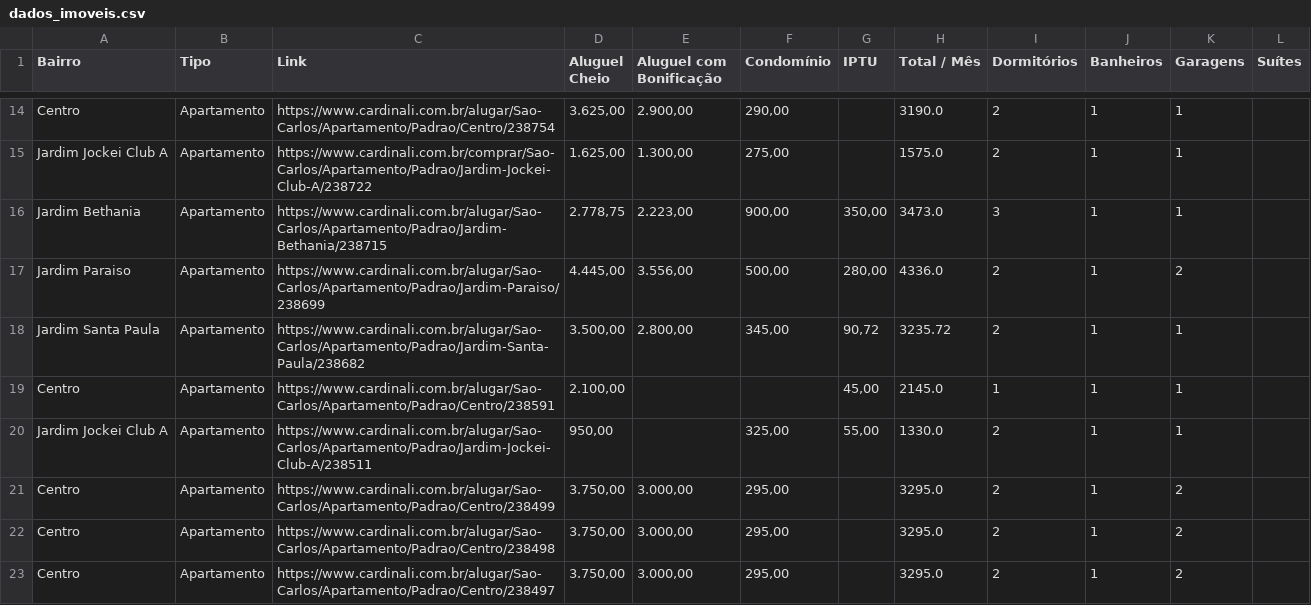
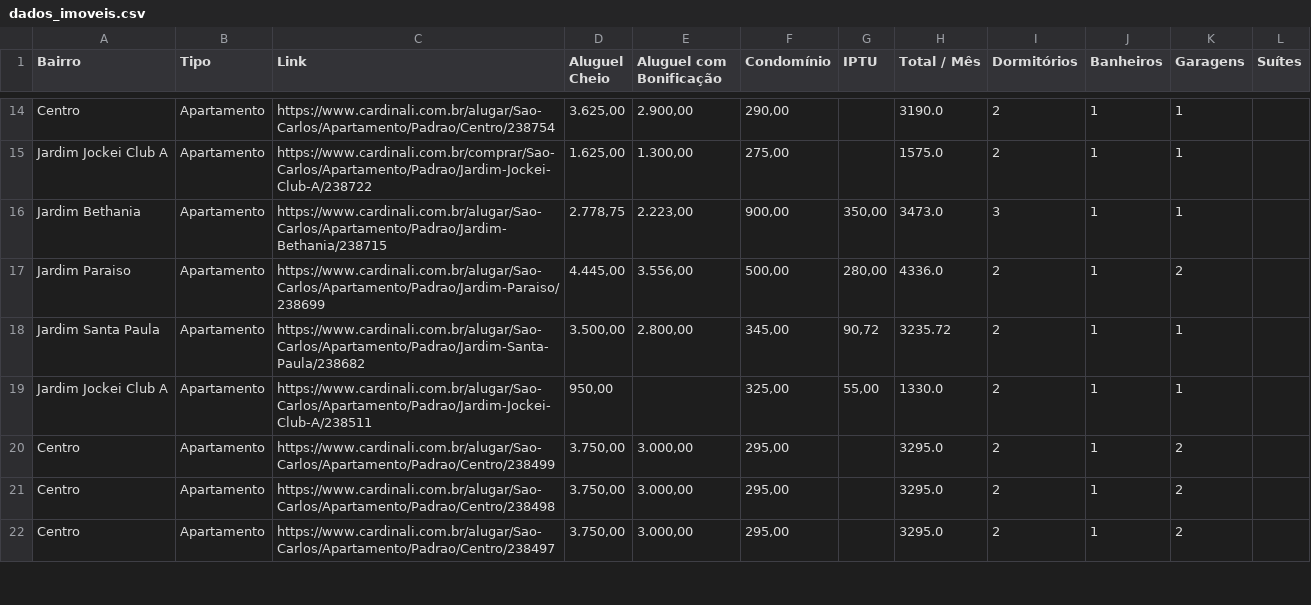
Before and after one commit to imarcososhiro/imobiliario_universitario, a CSV file: dados/dados_imoveis.csv, drawn as a sheet; only a part is shown, gaps mark what is left out; removed rows and columns are numbered as before the commit, all else as after; the diff covers the shown part only; the diff names each change by its address in the sheet, - before the commit and + after, or states it on an @@ line.

```diff
--- a/dados/dados_imoveis.csv
+++ b/dados/dados_imoveis.csv
-row 19: Centro | Apartamento | https://www.cardinali.com.br/alugar/Sao-Carlos/Apartamento/Padrao/Centro/238591 | 2.100,00 |  |  | 45,00 | 2145.0 | 1 | 1 | 1
```
Also changed, not shown: 7 added rows and 4 removed rows elsewhere in this file.
